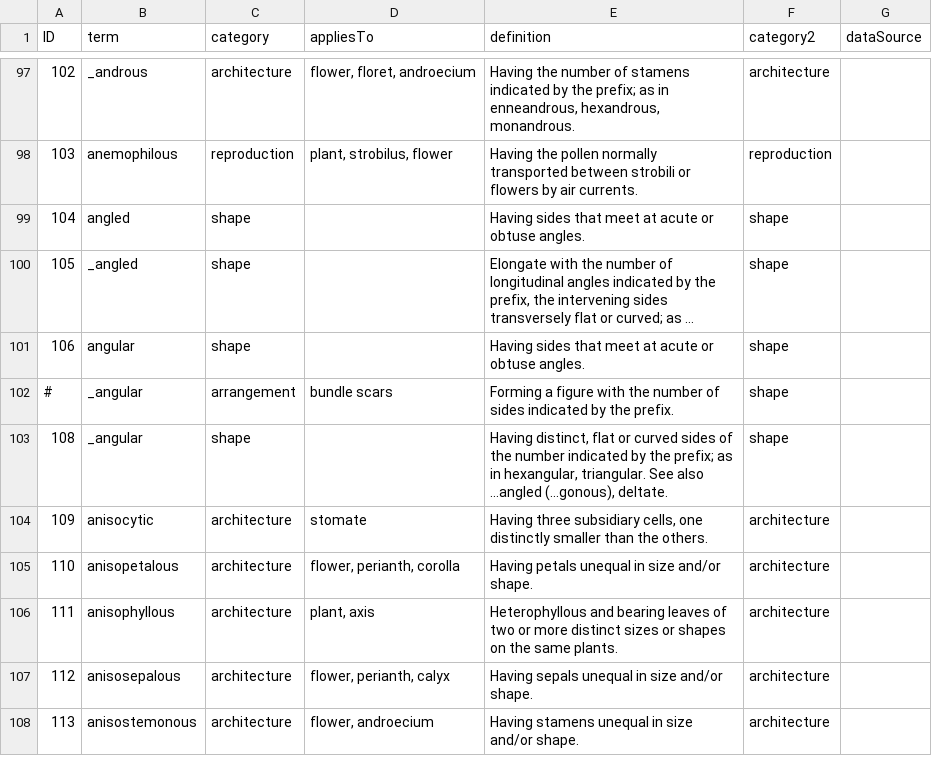
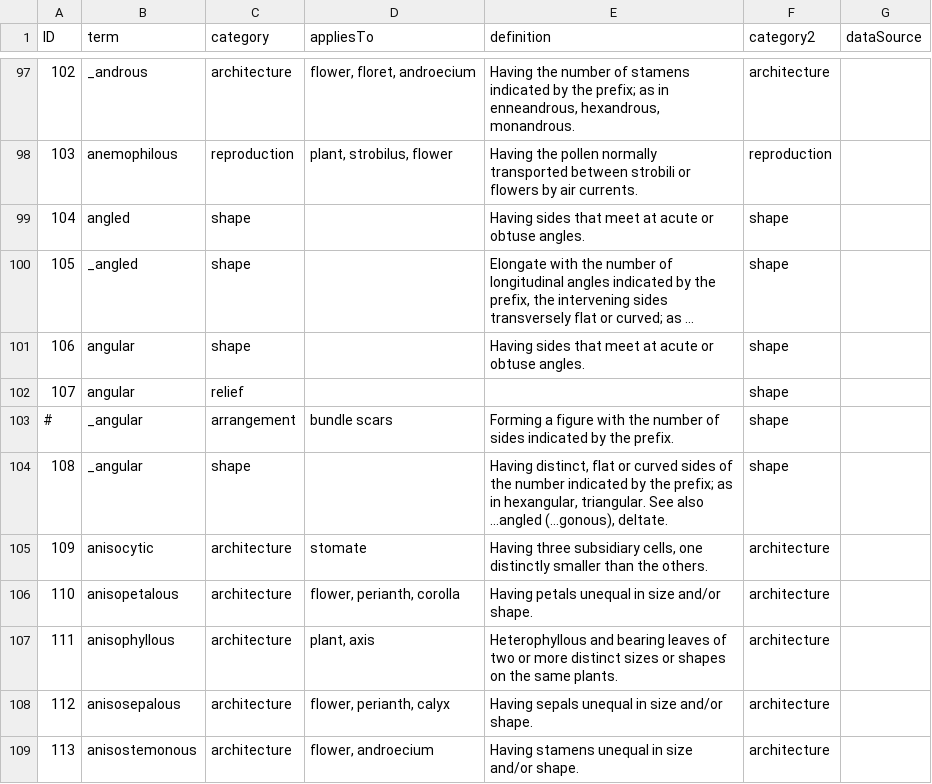
Before and after one commit to ggosline/taxonparser, a CSV file: src/floras-nltk/resources/glossarycp.csv, drawn as a sheet; only a part is shown, gaps mark what is left out; long unchanged cells end in …; the diff names each change by its address in the sheet, - before the commit and + after, or states it on an @@ line.

Commit message:
Merge branch 'master' of https://github.com/ggosline/taxonparser
Conflicts:
	src/floras-nltk/floras_nltk.py

```diff
--- a/src/floras-nltk/resources/glossarycp.csv
+++ b/src/floras-nltk/resources/glossarycp.csv
+row 102: 107 | angular | relief |  |  | shape
```
Also changed, not shown: 10 other files.
